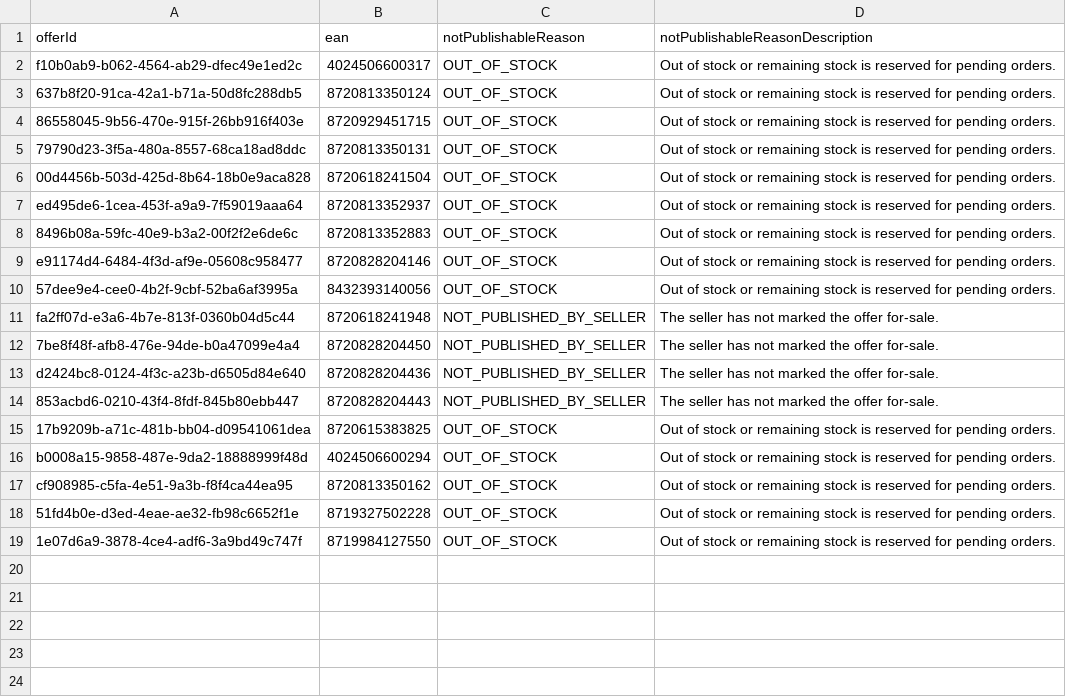
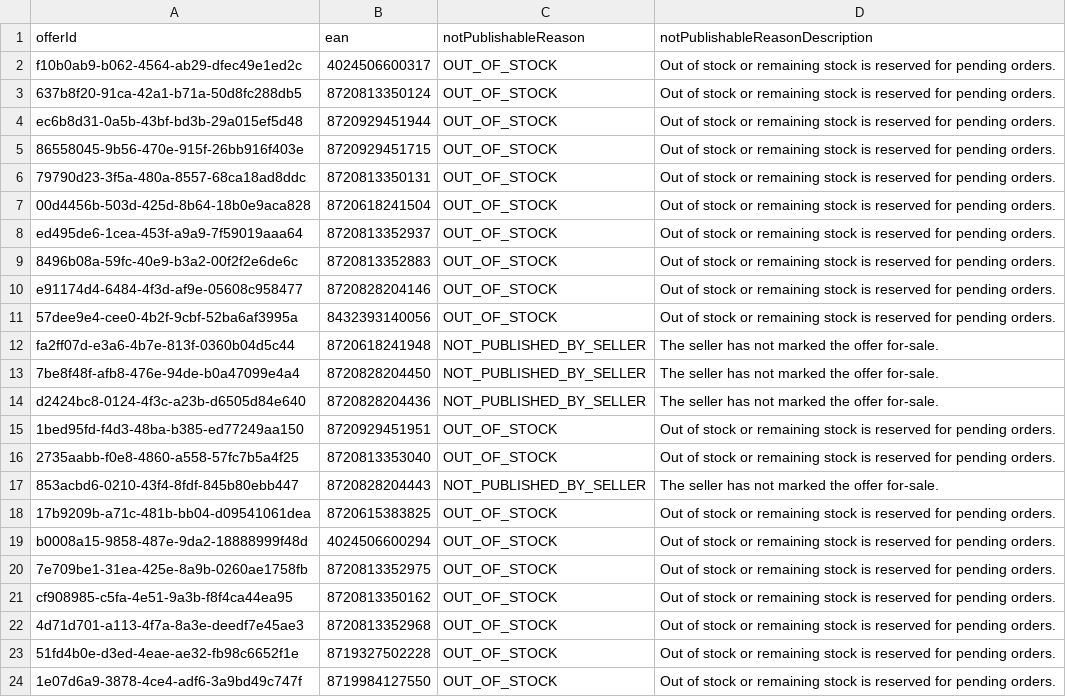
Before and after one commit to semjanssen98/unpublished_offers, a CSV file: unpublished_offers_Eastline.csv, drawn as a sheet; the diff names each change by its address in the sheet, - before the commit and + after, or states it on an @@ line.

Commit message:
Update CSV files

```diff
--- a/unpublished_offers_Eastline.csv
+++ b/unpublished_offers_Eastline.csv
+row 4: ec6b8d31-0a5b-43bf-bd3b-29a015ef5d48 | 8720929451944 | OUT_OF_STOCK | Out of stock or remaining stock is reserved for pending orders.
+row 15: 1bed95fd-f4d3-48ba-b385-ed77249aa150 | 8720929451951 | OUT_OF_STOCK | Out of stock or remaining stock is reserved for pending orders.
+row 16: 2735aabb-f0e8-4860-a558-57fc7b5a4f25 | 8720813353040 | OUT_OF_STOCK | Out of stock or remaining stock is reserved for pending orders.
+row 20: 7e709be1-31ea-425e-8a9b-0260ae1758fb | 8720813352975 | OUT_OF_STOCK | Out of stock or remaining stock is reserved for pending orders.
+row 22: 4d71d701-a113-4f7a-8a3e-deedf7e45ae3 | 8720813352968 | OUT_OF_STOCK | Out of stock or remaining stock is reserved for pending orders.
```
